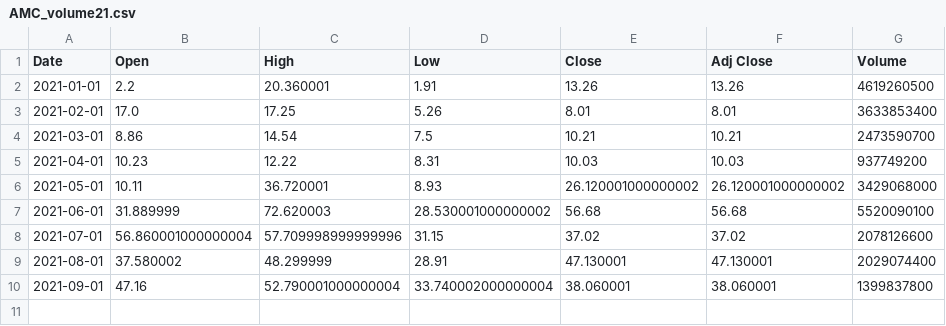
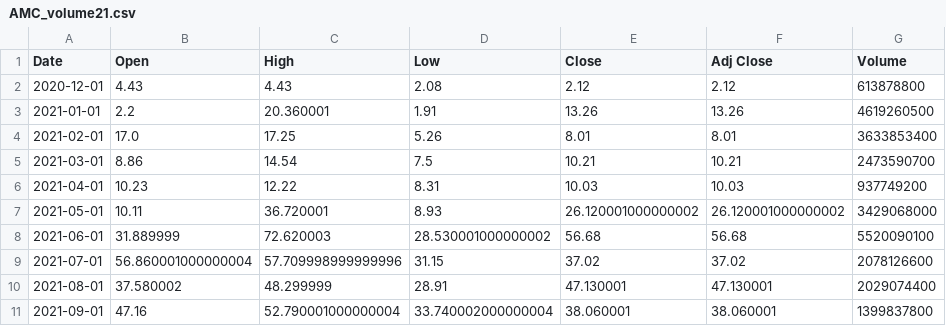
Before and after one commit to djhang99/Web-Scraping-Project-1-, a CSV file: AMC_volume21.csv, drawn as a sheet; the diff names each change by its address in the sheet, - before the commit and + after, or states it on an @@ line.

```diff
--- a/AMC_volume21.csv
+++ b/AMC_volume21.csv
+row 2: 2020-12-01 | 4.43 | 4.43 | 2.08 | 2.12 | 2.12 | 613878800
```
Also changed, not shown: AMC_volume20.csv, BB_volume20.csv, 8 other files.
